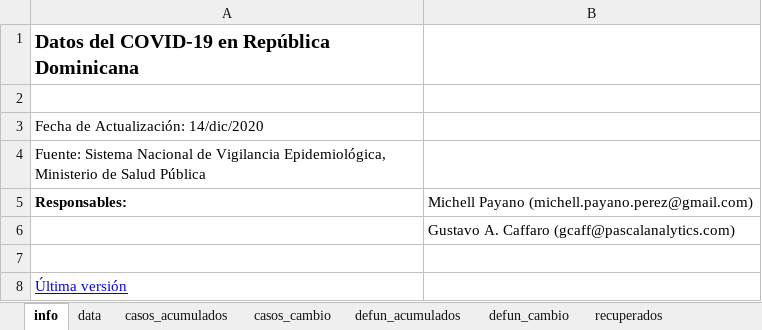
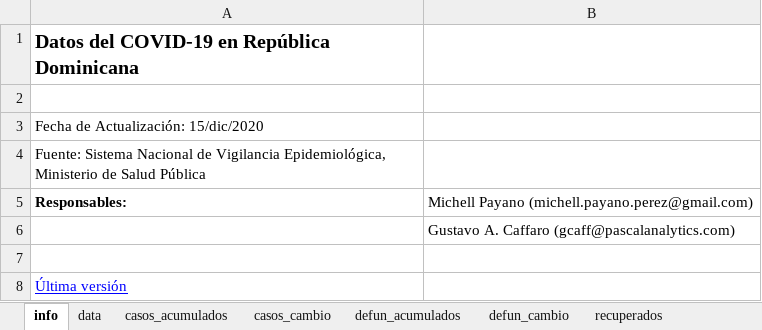
Before and after one commit to gcaff/COVID19-RD, an Excel workbook: data/covid_data_rd.xlsx, sheet info, drawn as a sheet; values as stored, in another font and other column widths than the file's, no borders; the diff names each change by its address in the sheet, - before the commit and + after, or states it on an @@ line.

```diff
--- a/data/covid_data_rd.xlsx (sheet info)
+++ b/data/covid_data_rd.xlsx (sheet info)
-A3: Fecha de Actualización: 14/dic/2020
+A3: Fecha de Actualización: 15/dic/2020
```
Also changed, not shown: sheet data, sheet recuperados, sheet casos_cambio, sheet defun_acumulados, sheet casos_acumulados, 1 other file.
